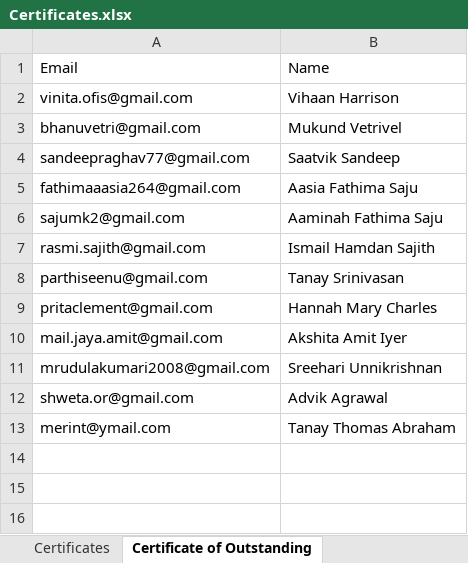
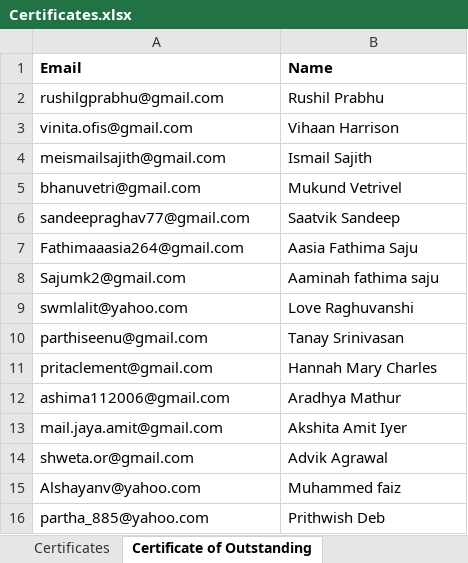
Before and after one commit to pranshh/financial-literacy-giftedworld, an Excel workbook: Certificates.xlsx, sheet Certificate of Outstanding, drawn as a sheet; values as stored, in another font and other column widths than the file's, no borders; removed rows and columns are numbered as before the commit, all else as after; the diff names each change by its address in the sheet, - before the commit and + after, or states it on an @@ line.

Commit message:
Updated Certificate List

```diff
--- a/Certificates.xlsx (sheet Certificate of Outstanding)
+++ b/Certificates.xlsx (sheet Certificate of Outstanding)
-A1:B1 bold: off
+A1:B1 bold: on
+row 2: rushilgprabhu@gmail.com | Rushil Prabhu
+row 4: meismailsajith@gmail.com | Ismail Sajith
-A7 (Email): fathimaaasia264@gmail.com
+A7 (Email): Fathimaaasia264@gmail.com
-A8 (Email): sajumk2@gmail.com
+A8 (Email): Sajumk2@gmail.com
-B8 (Name): Aaminah Fathima Saju
+B8 (Name): Aaminah fathima saju
-row 7: rasmi.sajith@gmail.com | Ismail Hamdan Sajith
+row 9: swmlalit@yahoo.com | Love Raghuvanshi
+row 12: ashima112006@gmail.com | Aradhya Mathur
-row 11: mrudulakumari2008@gmail.com | Sreehari Unnikrishnan
-row 13: merint@ymail.com | Tanay Thomas Abraham
+row 15: Alshayanv@yahoo.com | Muhammed faiz
+row 16: partha_885@yahoo.com | Prithwish Deb
```
Also changed, not shown: sheet Certificates, sheet Certificate of Completion, sheet Certificate of Excellence, formulas that keep their value, 1 other file.
